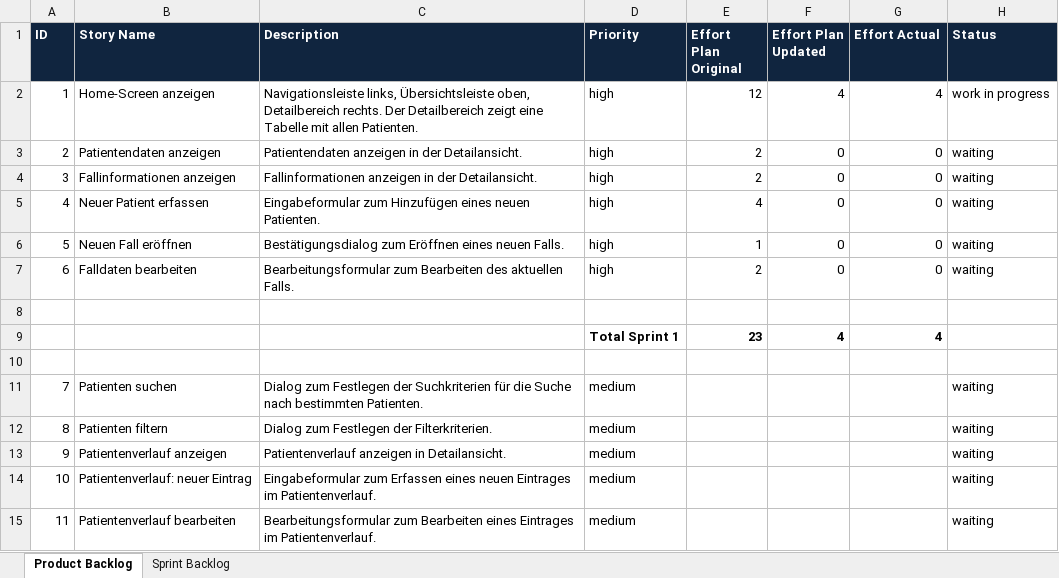
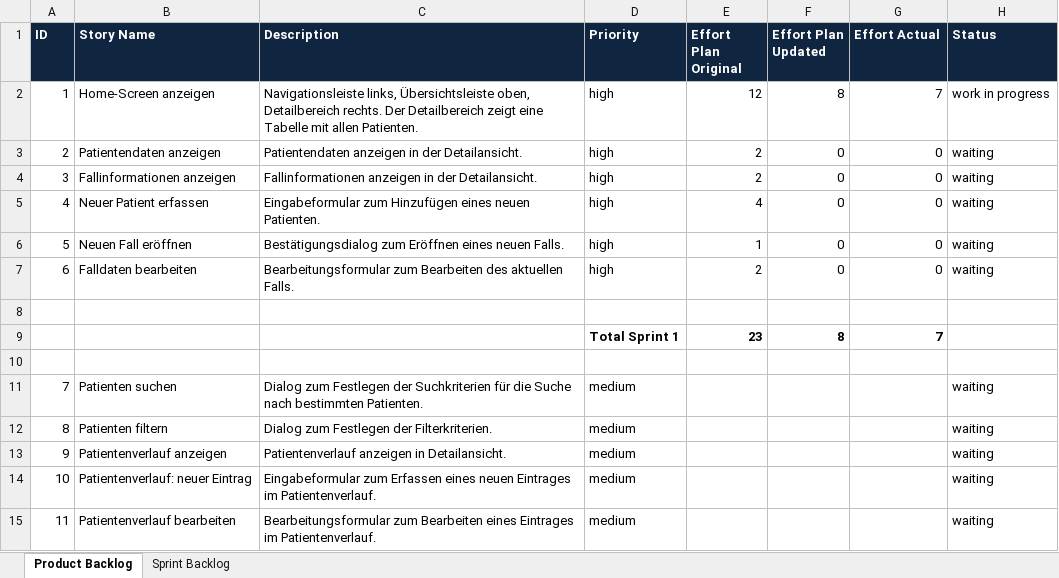
Before and after one commit to fabaff/ch.bfh.bti7081.s2013.white, an Excel workbook: ch.bfh.bti7081.s2013.white/doc/cs01/MHC_PMS_Backlog_Team_white.xlsx, sheet Product Backlog, drawn as a sheet; only a part is shown; values as stored, in another font and other column widths than the file's, no borders; the diff names each change by its address in the sheet, - before the commit and + after, or states it on an @@ line.

Commit message:
update backlog

```diff
--- a/ch.bfh.bti7081.s2013.white/doc/cs01/MHC_PMS_Backlog_Team_white.xlsx (sheet Product Backlog)
+++ b/ch.bfh.bti7081.s2013.white/doc/cs01/MHC_PMS_Backlog_Team_white.xlsx (sheet Product Backlog)
-F2 (Effort Plan Updated): 4
+F2 (Effort Plan Updated): 8
-G2 (Effort Actual): 4
+G2 (Effort Actual): 7
-F9 (Effort Plan Updated): 4
+F9 (Effort Plan Updated): 8
-G9 (Effort Actual): 4
+G9 (Effort Actual): 7
```
Also changed, not shown: sheet Sprint Backlog.
